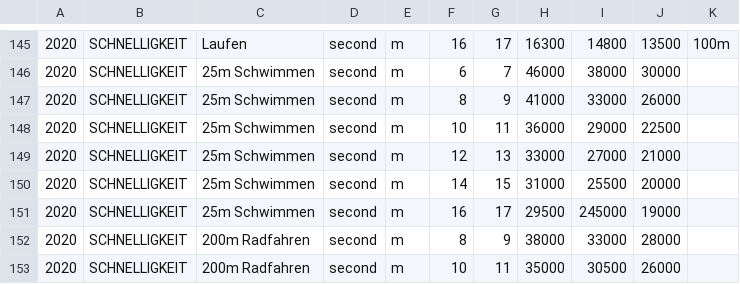
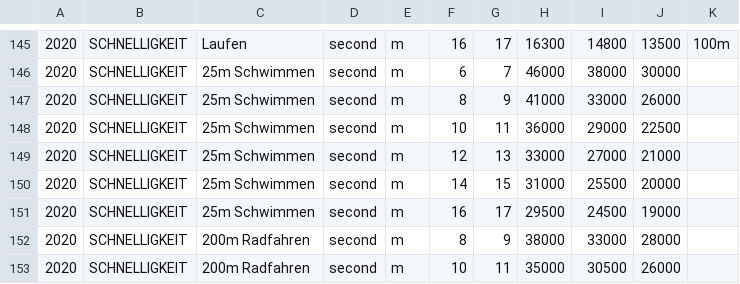
Before and after one commit to Team-Reissdorf/Meta, a CSV file: CSV-Regeln-2020.csv, drawn as a sheet; only a part is shown, gaps mark what is left out.

```diff
--- a/CSV-Regeln-2020.csv
+++ b/CSV-Regeln-2020.csv
@@ -150,3 +150,3 @@
 2020,SCHNELLIGKEIT,25m Schwimmen,second,m,14,15,31000,25500,20000,""
-2020,SCHNELLIGKEIT,25m Schwimmen,second,m,16,17,29500,245000,19000,""
+2020,SCHNELLIGKEIT,25m Schwimmen,second,m,16,17,29500,24500,19000,""
 2020,SCHNELLIGKEIT,200m Radfahren,second,m,8,9,38000,33000,28000,""
```
Also changed, not shown: CSV-Regeln-2021.csv, CSV-Regeln-2022.csv, 3 other files.
